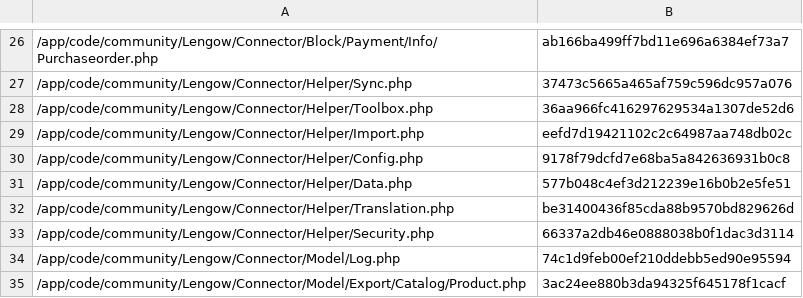
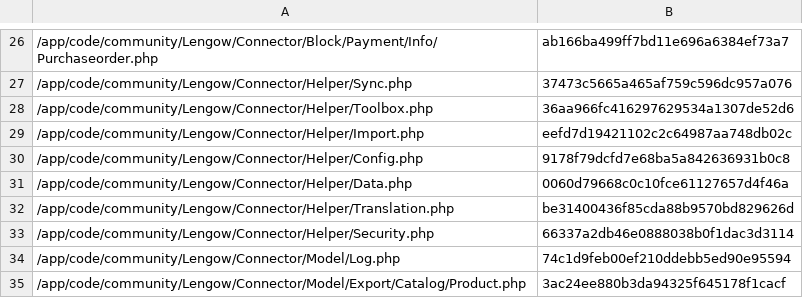
Before and after one commit to lengow/plugin-magento, a CSV file: app/code/community/Lengow/Connector/etc/checkmd5.csv, drawn as a sheet; only a part is shown, gaps mark what is left out.

```diff
--- a/app/code/community/Lengow/Connector/etc/checkmd5.csv
+++ b/app/code/community/Lengow/Connector/etc/checkmd5.csv
@@ -30,3 +30,3 @@
 /app/code/community/Lengow/Connector/Helper/Config.php|9178f79dcfd7e68ba5a842636931b0c8
-/app/code/community/Lengow/Connector/Helper/Data.php|577b048c4ef3d212239e16b0b2e5fe51
+/app/code/community/Lengow/Connector/Helper/Data.php|0060d79668c0c10fce61127657d4f46a
 /app/code/community/Lengow/Connector/Helper/Translation.php|be31400436f85cda88b9570bd829626d
```
Also changed, not shown: 2 other files.
